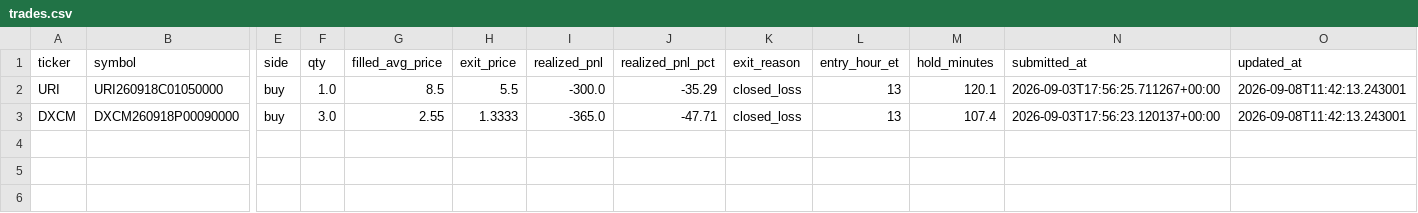
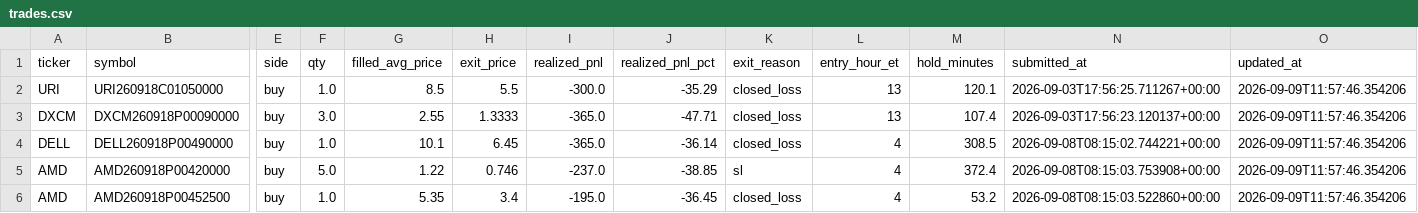
Before and after one commit to franciscoa19/stonkmonitor, a CSV file: backend/reports/trades.csv, drawn as a sheet; only a part is shown, gaps mark what is left out; rows hold the shown columns only; the diff names each change by its address in the sheet, - before the commit and + after, or states it on an @@ line.

Commit message:
eval-data: daily report 2026-09-09

```diff
--- a/backend/reports/trades.csv
+++ b/backend/reports/trades.csv
-O2:O3 (updated_at): 2026-09-08T11:42:13.243001
+O2:O3 (updated_at): 2026-09-09T11:57:46.354206
+row 4: DELL | DELL260918P00490000 | buy | 1.0 | 10.1 | 6.45 | -365.0 | -36.14 | closed_loss | 4 | 308.5 | 2026-09-08T08:15:02.744221+00:00 | 2026-09-09T11:57:46.354206
+row 5: AMD | AMD260918P00420000 | buy | 5.0 | 1.22 | 0.746 | -237.0 | -38.85 | sl | 4 | 372.4 | 2026-09-08T08:15:03.753908+00:00 | 2026-09-09T11:57:46.354206
+row 6: AMD | AMD260918P00452500 | buy | 1.0 | 5.35 | 3.4 | -195.0 | -36.45 | closed_loss | 4 | 53.2 | 2026-09-08T08:15:03.522860+00:00 | 2026-09-09T11:57:46.354206
```
Also changed, not shown: 2 other files.
